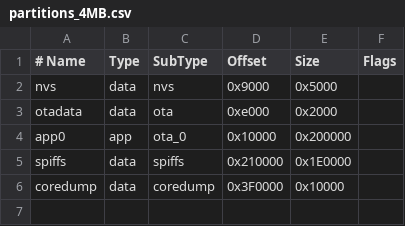
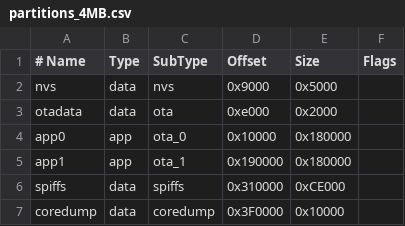
Before and after one commit to HugoOliveiraSoares/mii_neon, a CSV file: partitions_4MB.csv, drawn as a sheet.

```diff
--- a/partitions_4MB.csv
+++ b/partitions_4MB.csv
@@ -3,4 +3,5 @@ nvs,      data, nvs,     0x9000,  0x5000,
 otadata,  data, ota,     0xe000,  0x2000,
-app0,     app,  ota_0,   0x10000, 0x200000,
-spiffs,   data, spiffs,  0x210000,0x1E0000,
+app0,     app,  ota_0,   0x10000, 0x180000,
+app1,     app,  ota_1,   0x190000,0x180000,
+spiffs, data, spiffs,  0x310000,0xCE000,
 coredump, data, coredump,0x3F0000,0x10000,
```
Also changed, not shown: 22 other files.
